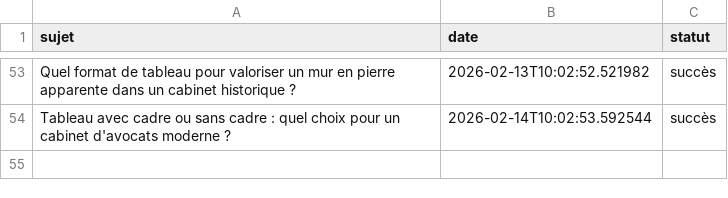
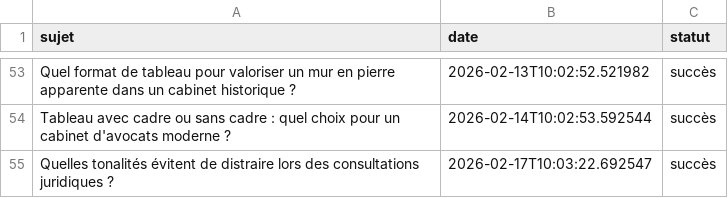
Before and after one commit to Metalosmose21/Cabinet-avocat-2, a CSV file: sujets_traites.csv, drawn as a sheet; only a part is shown, gaps mark what is left out.

```diff
--- a/sujets_traites.csv
+++ b/sujets_traites.csv
@@ -54 +54,2 @@ Quel format de tableau pour valoriser un mur en pierre apparente dans un cabinet
 Tableau avec cadre ou sans cadre : quel choix pour un cabinet d'avocats moderne ?,2026-02-14T10:02:53.592544,succès
+Quelles tonalités évitent de distraire lors des consultations juridiques ?,2026-02-17T10:03:22.692547,succès
```
Also changed, not shown: sujets.csv.
